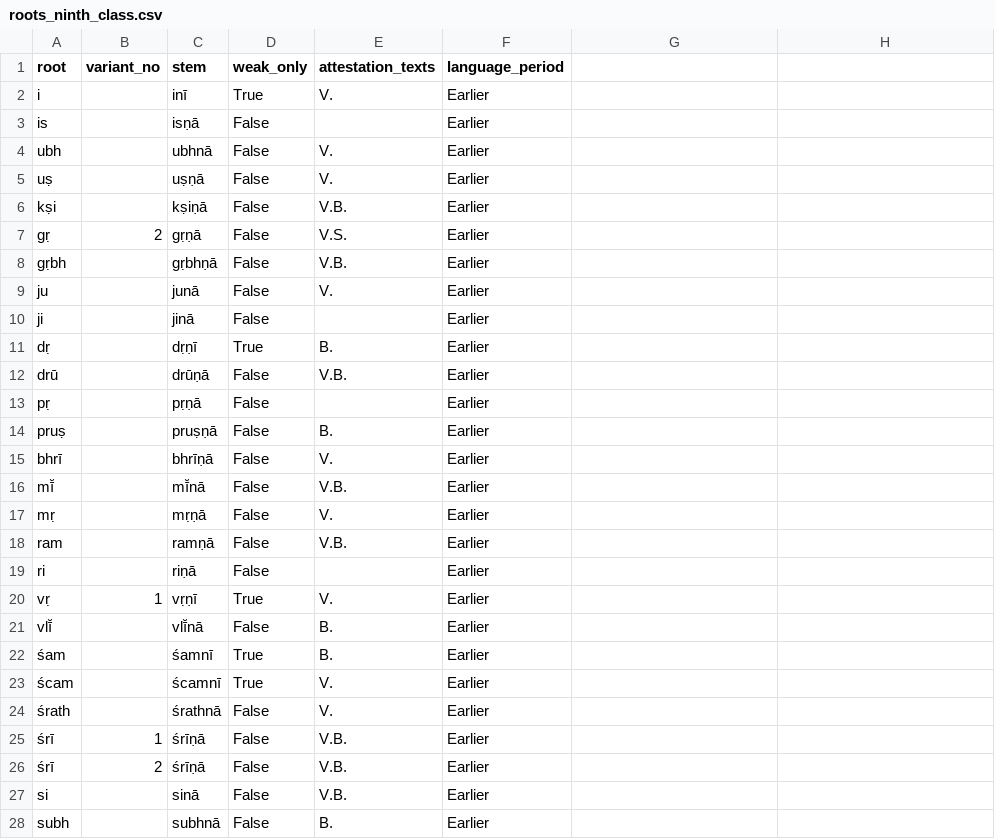
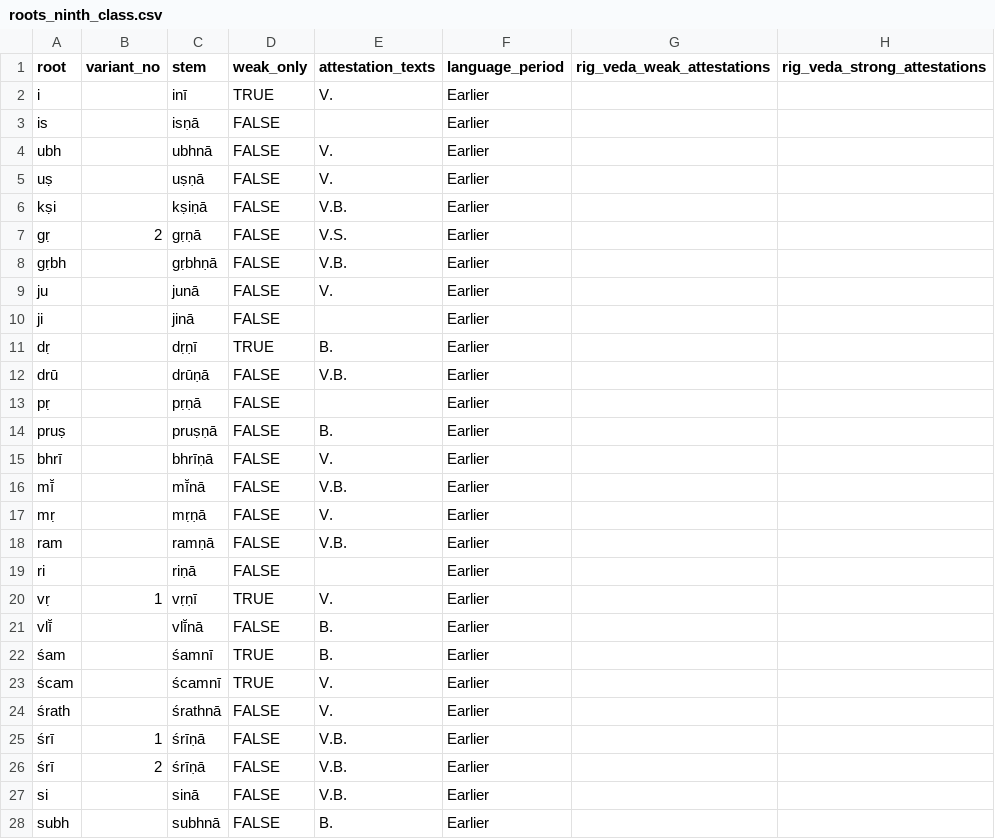
Before and after one commit to anupdhml/sanskrit_ninth_class_meter, a CSV file: data/roots_ninth_class.csv, drawn as a sheet; only a part is shown; the diff covers the shown part only.

```diff
--- a/data/roots_ninth_class.csv
+++ b/data/roots_ninth_class.csv
@@ -1,28 +1,28 @@
-root,variant_no,stem,weak_only,attestation_texts,language_period
-i,,inī,True,V.,Earlier
-is,,isṇā,False,,Earlier
-ubh,,ubhnā,False,V.,Earlier
-uṣ,,uṣṇā,False,V.,Earlier
-kṣi,,kṣiṇā,False,V.B.,Earlier
-gṛ,2,gṛṇā,False,V.S.,Earlier
-gṛbh,,gṛbhṇā,False,V.B.,Earlier
-ju,,junā,False,V.,Earlier
-ji,,jinā,False,,Earlier
-dṛ,,dṛṇī,True,B.,Earlier
-drū,,drūṇā,False,V.B.,Earlier
-pṛ,,pṛṇā,False,,Earlier
-pruṣ,,pruṣṇā,False,B.,Earlier
-bhrī,,bhrīṇā,False,V.,Earlier
-mī̆,,mī̆nā,False,V.B.,Earlier
-mṛ,,mṛṇā,False,V.,Earlier
-ram,,ramṇā,False,V.B.,Earlier
-ri,,riṇā,False,,Earlier
-vṛ,1,vṛṇī,True,V.,Earlier
-vlī̆,,vlī̆nā,False,B.,Earlier
-śam,,śamnī,True,B.,Earlier
-ścam,,ścamnī,True,V.,Earlier
-śrath,,śrathnā,False,V.,Earlier
-śrī,1,śrīṇā,False,V.B.,Earlier
-śrī,2,śrīṇā,False,V.B.,Earlier
-si,,sinā,False,V.B.,Earlier
-subh,,subhnā,False,B.,Earlier
+root,variant_no,stem,weak_only,attestation_texts,language_period,rig_veda_weak_attestations,rig_veda_strong_attestations
+i,,inī,TRUE,V.,Earlier,,
+is,,isṇā,FALSE,,Earlier,,
+ubh,,ubhnā,FALSE,V.,Earlier,,
+uṣ,,uṣṇā,FALSE,V.,Earlier,,
+kṣi,,kṣiṇā,FALSE,V.B.,Earlier,,
+gṛ,2,gṛṇā,FALSE,V.S.,Earlier,,
+gṛbh,,gṛbhṇā,FALSE,V.B.,Earlier,,
+ju,,junā,FALSE,V.,Earlier,,
+ji,,jinā,FALSE,,Earlier,,
+dṛ,,dṛṇī,TRUE,B.,Earlier,,
+drū,,drūṇā,FALSE,V.B.,Earlier,,
+pṛ,,pṛṇā,FALSE,,Earlier,,
+pruṣ,,pruṣṇā,FALSE,B.,Earlier,,
+bhrī,,bhrīṇā,FALSE,V.,Earlier,,
+mī̆,,mī̆nā,FALSE,V.B.,Earlier,,
+mṛ,,mṛṇā,FALSE,V.,Earlier,,
+ram,,ramṇā,FALSE,V.B.,Earlier,,
+ri,,riṇā,FALSE,,Earlier,,
+vṛ,1,vṛṇī,TRUE,V.,Earlier,,
+vlī̆,,vlī̆nā,FALSE,B.,Earlier,,
+śam,,śamnī,TRUE,B.,Earlier,,
+ścam,,ścamnī,TRUE,V.,Earlier,,
+śrath,,śrathnā,FALSE,V.,Earlier,,
+śrī,1,śrīṇā,FALSE,V.B.,Earlier,,
+śrī,2,śrīṇā,FALSE,V.B.,Earlier,,
+si,,sinā,FALSE,V.B.,Earlier,,
+subh,,subhnā,FALSE,B.,Earlier,,
```
Also changed, not shown: 26 edited cells elsewhere in this file, 1 other file.
